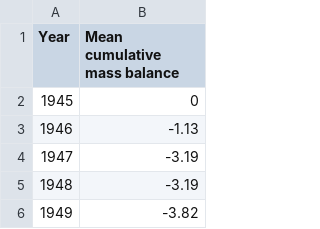
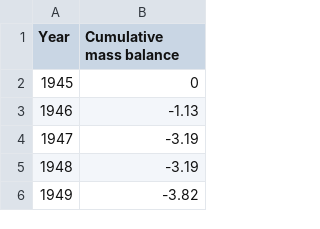
Before and after one commit to ryan-lab-duke/programming-for-sds-site, a CSV file: book/activities/data/glaciers.csv, drawn as a sheet; only a part is shown.

```diff
--- a/book/activities/data/glaciers.csv
+++ b/book/activities/data/glaciers.csv
@@ -1,2 +1,2 @@
-Year,Mean cumulative mass balance
+Year,Cumulative mass balance
 1945,0
```
Also changed, not shown: 23 other files.
